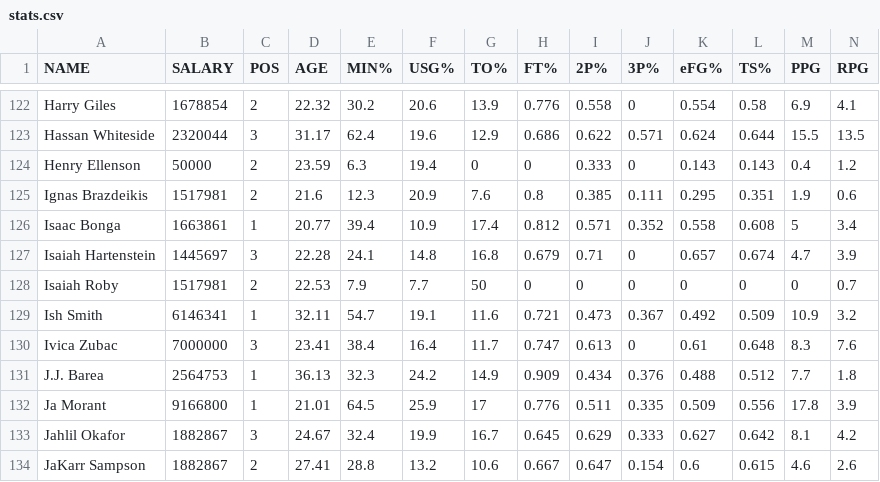
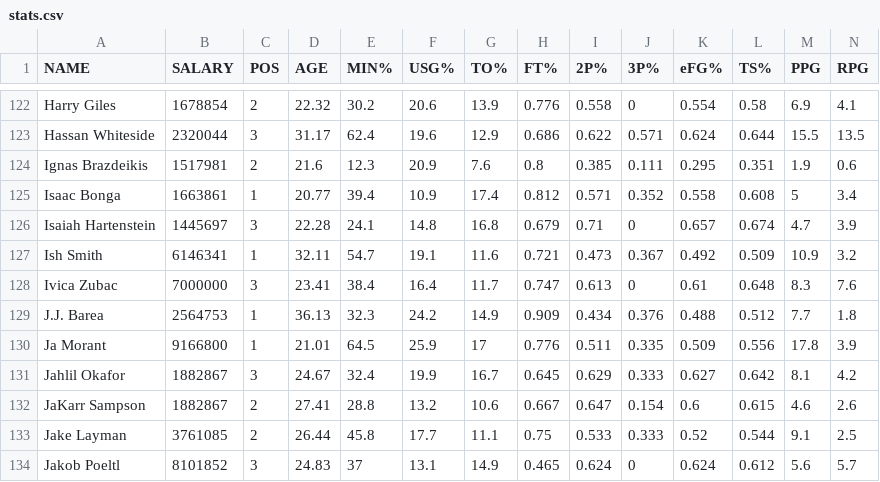
Before and after one commit to Vinci881027/NBA-Salary-Prediction, a CSV file: stats.csv, drawn as a sheet; only a part is shown, gaps mark what is left out; the shorter side is filled out with more unchanged rows; rows hold the shown columns only; the diff names each change by its address in the sheet, - before the commit and + after, or states it on an @@ line.

```diff
--- a/stats.csv
+++ b/stats.csv
-row 124: Henry Ellenson | 50000 | 2 | 23.59 | 6.3 | 19.4 | 0 | 0 | 0.333 | 0 | 0.143 | 0.143 | 0.4 | 1.2
-row 128: Isaiah Roby | 1517981 | 2 | 22.53 | 7.9 | 7.7 | 50 | 0 | 0 | 0 | 0 | 0 | 0 | 0.7
```
Also changed, not shown: 28 other files.
